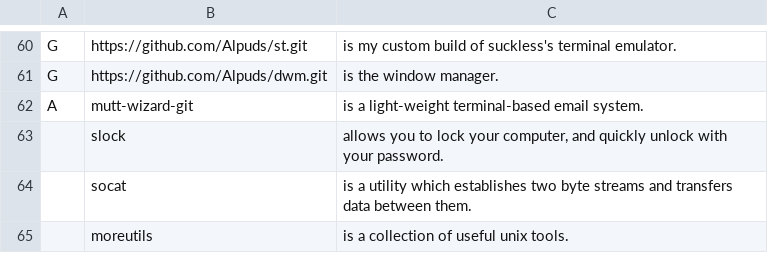
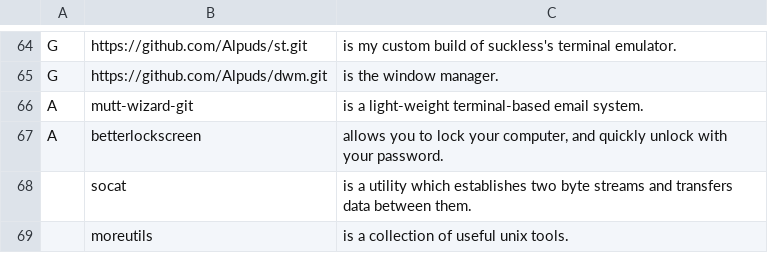
Before and after one commit to Alpuds/config, a CSV file: progs.csv, drawn as a sheet; only a part is shown, gaps mark what is left out; the diff covers the shown part only.

```diff
--- a/progs.csv
+++ b/progs.csv
@@ -62,3 +66,3 @@ G,https://github.com/Alpuds/dwm.git,"is the window manager."
 A,mutt-wizard-git,"is a light-weight terminal-based email system."
-,slock,"allows you to lock your computer, and quickly unlock with your password."
+A,betterlockscreen,"allows you to lock your computer, and quickly unlock with your password."
 ,socat,"is a utility which establishes two byte streams and transfers data between them."
```
Also changed, not shown: 9 added rows, 3 removed rows and 1 edited cell elsewhere in this file.
